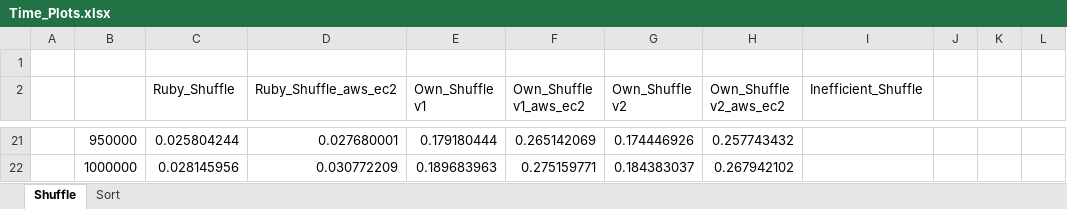
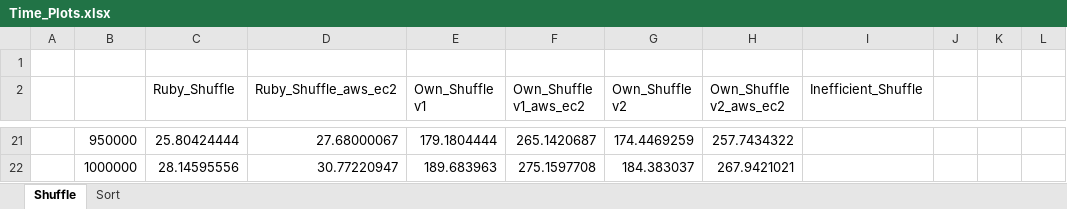
Before and after one commit to ajbacon/algorithm_complexity, an Excel workbook: Time_Plots.xlsx, sheet Shuffle, drawn as a sheet; only a part is shown, gaps mark what is left out; values as stored, in another font and other column widths than the file's, no borders; charts and pictures not drawn; the diff covers the shown part only; the diff names each change by its address in the sheet, - before the commit and + after, or states it on an @@ line.

Commit message:
docs: add time unit to chart. feat: update js timer

```diff
--- a/Time_Plots.xlsx (sheet Shuffle)
+++ b/Time_Plots.xlsx (sheet Shuffle)
-C21 (Ruby_Shuffle): 0.025804244
+C21 (Ruby_Shuffle): 25.80424444
-D21 (Ruby_Shuffle_aws_ec2): 0.027680001
+D21 (Ruby_Shuffle_aws_ec2): 27.68000067
-E21 (Own_Shuffle v1): 0.179180444
+E21 (Own_Shuffle v1): 179.1804444
-F21 (Own_Shuffle v1_aws_ec2): 0.265142069
+F21 (Own_Shuffle v1_aws_ec2): 265.1420687
-G21 (Own_Shuffle v2): 0.174446926
+G21 (Own_Shuffle v2): 174.4469259
-H21 (Own_Shuffle v2_aws_ec2): 0.257743432
+H21 (Own_Shuffle v2_aws_ec2): 257.7434322
-C22 (Ruby_Shuffle): 0.028145956
+C22 (Ruby_Shuffle): 28.14595556
-D22 (Ruby_Shuffle_aws_ec2): 0.030772209
+D22 (Ruby_Shuffle_aws_ec2): 30.77220947
-E22 (Own_Shuffle v1): 0.189683963
+E22 (Own_Shuffle v1): 189.683963
-F22 (Own_Shuffle v1_aws_ec2): 0.275159771
+F22 (Own_Shuffle v1_aws_ec2): 275.1597708
-G22 (Own_Shuffle v2): 0.184383037
+G22 (Own_Shuffle v2): 184.383037
-H22 (Own_Shuffle v2_aws_ec2): 0.267942102
+H22 (Own_Shuffle v2_aws_ec2): 267.9421021
```
Also changed, not shown: 117 edited cells elsewhere in this sheet, charts or pictures, 3 other files.
